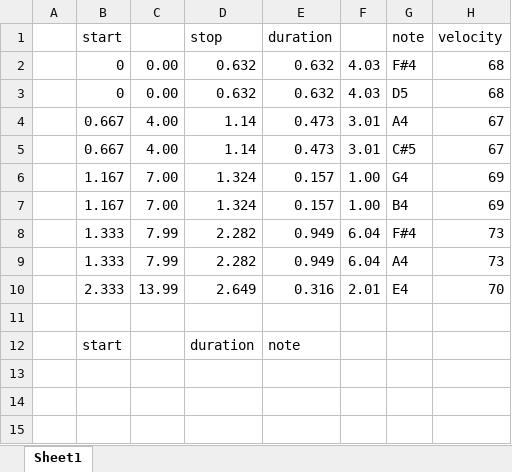
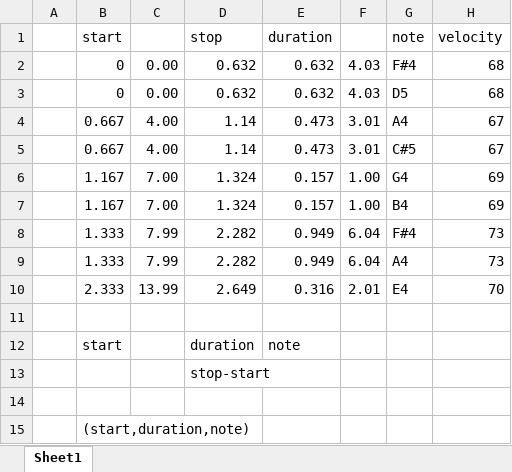
Before and after one commit to sessieresearchatsau/musIC, an Excel workbook: midi2txt.xlsx, sheet Sheet1, drawn as a sheet; values as stored, in another font and other column widths than the file's, no borders; the diff names each change by its address in the sheet, - before the commit and + after, or states it on an @@ line.

```diff
--- a/midi2txt.xlsx (sheet Sheet1)
+++ b/midi2txt.xlsx (sheet Sheet1)
+row 13:  |  |  | stop-start
+row 14: (empty)
+row 15:  | (start,duration,note)
```
Also changed, not shown: 1 other file.
